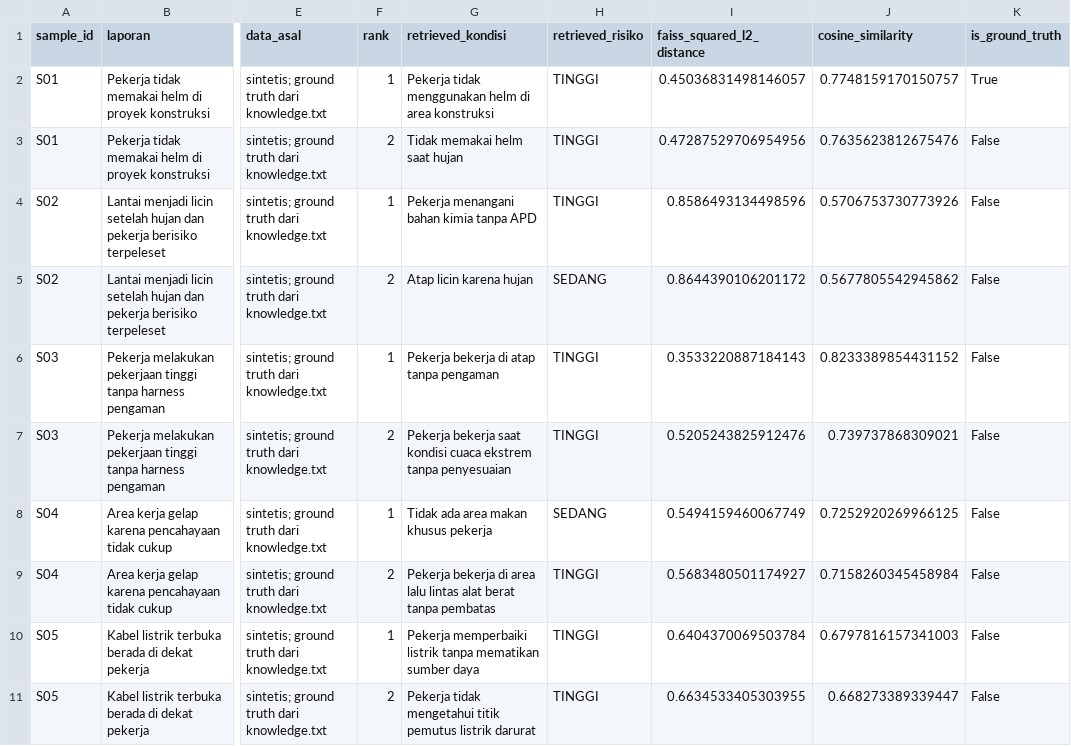
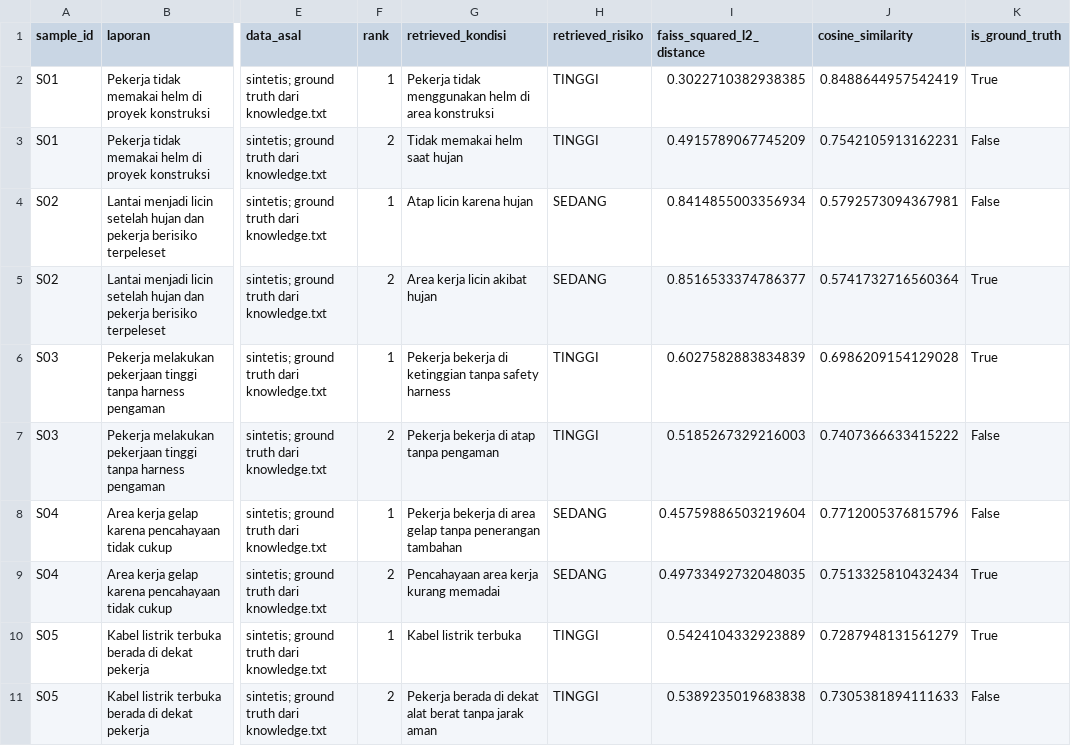
Before and after one commit to Andrino10/CAPSTONE-PROJECT-K3, a CSV file: backend/evaluation/hasil_similarity.csv, drawn as a sheet; only a part is shown, gaps mark what is left out; the diff covers the shown part only; the diff names each change by its address in the sheet, - before the commit and + after, or states it on an @@ line.

```diff
--- a/backend/evaluation/hasil_similarity.csv
+++ b/backend/evaluation/hasil_similarity.csv
-I2 (faiss_squared_l2_distance): 0.45036831498146057
+I2 (faiss_squared_l2_distance): 0.3022710382938385
-J2 (cosine_similarity): 0.7748159170150757
+J2 (cosine_similarity): 0.8488644957542419
-I3 (faiss_squared_l2_distance): 0.47287529706954956
+I3 (faiss_squared_l2_distance): 0.4915789067745209
-J3 (cosine_similarity): 0.7635623812675476
+J3 (cosine_similarity): 0.7542105913162231
-G4 (retrieved_kondisi): Pekerja menangani bahan kimia tanpa APD
+G4 (retrieved_kondisi): Atap licin karena hujan
-H4 (retrieved_risiko): TINGGI
+H4 (retrieved_risiko): SEDANG
-I4 (faiss_squared_l2_distance): 0.8586493134498596
+I4 (faiss_squared_l2_distance): 0.8414855003356934
-J4 (cosine_similarity): 0.5706753730773926
+J4 (cosine_similarity): 0.5792573094367981
-G5 (retrieved_kondisi): Atap licin karena hujan
+G5 (retrieved_kondisi): Area kerja licin akibat hujan
-I5 (faiss_squared_l2_distance): 0.8644390106201172
+I5 (faiss_squared_l2_distance): 0.8516533374786377
-J5 (cosine_similarity): 0.5677805542945862
+J5 (cosine_similarity): 0.5741732716560364
-K5:K6 (is_ground_truth): False
+K5:K6 (is_ground_truth): True
-G6 (retrieved_kondisi): Pekerja bekerja di atap tanpa pengaman
+G6 (retrieved_kondisi): Pekerja bekerja di ketinggian tanpa safety harness
-I6 (faiss_squared_l2_distance): 0.3533220887184143
+I6 (faiss_squared_l2_distance): 0.6027582883834839
-J6 (cosine_similarity): 0.8233389854431152
+J6 (cosine_similarity): 0.6986209154129028
-G7 (retrieved_kondisi): Pekerja bekerja saat kondisi cuaca ekstrem tanpa penyesuaian
+G7 (retrieved_kondisi): Pekerja bekerja di atap tanpa pengaman
-I7 (faiss_squared_l2_distance): 0.5205243825912476
+I7 (faiss_squared_l2_distance): 0.5185267329216003
-J7 (cosine_similarity): 0.739737868309021
+J7 (cosine_similarity): 0.7407366633415222
-G8 (retrieved_kondisi): Tidak ada area makan khusus pekerja
+G8 (retrieved_kondisi): Pekerja bekerja di area gelap tanpa penerangan tambahan
-I8 (faiss_squared_l2_distance): 0.5494159460067749
+I8 (faiss_squared_l2_distance): 0.45759886503219604
-J8 (cosine_similarity): 0.7252920269966125
+J8 (cosine_similarity): 0.7712005376815796
-G9 (retrieved_kondisi): Pekerja bekerja di area lalu lintas alat berat tanpa pembatas
+G9 (retrieved_kondisi): Pencahayaan area kerja kurang memadai
-H9 (retrieved_risiko): TINGGI
+H9 (retrieved_risiko): SEDANG
-I9 (faiss_squared_l2_distance): 0.5683480501174927
+I9 (faiss_squared_l2_distance): 0.49733492732048035
-J9 (cosine_similarity): 0.7158260345458984
+J9 (cosine_similarity): 0.7513325810432434
-K9:K10 (is_ground_truth): False
+K9:K10 (is_ground_truth): True
-G10 (retrieved_kondisi): Pekerja memperbaiki listrik tanpa mematikan sumber daya
+G10 (retrieved_kondisi): Kabel listrik terbuka
-I10 (faiss_squared_l2_distance): 0.6404370069503784
+I10 (faiss_squared_l2_distance): 0.5424104332923889
-J10 (cosine_similarity): 0.6797816157341003
+J10 (cosine_similarity): 0.7287948131561279
-G11 (retrieved_kondisi): Pekerja tidak mengetahui titik pemutus listrik darurat
+G11 (retrieved_kondisi): Pekerja berada di dekat alat berat tanpa jarak aman
-I11 (faiss_squared_l2_distance): 0.6634533405303955
+I11 (faiss_squared_l2_distance): 0.5389235019683838
-J11 (cosine_similarity): 0.668273389339447
+J11 (cosine_similarity): 0.7305381894111633
```
Also changed, not shown: 49 edited cells elsewhere in this file, 12 other files.
